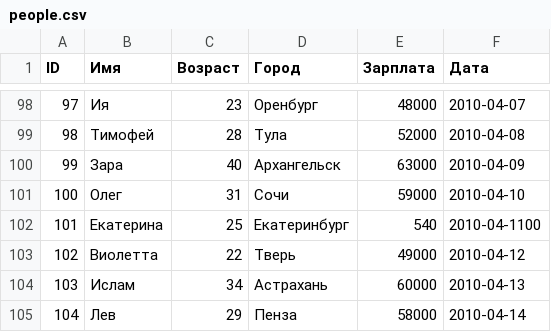
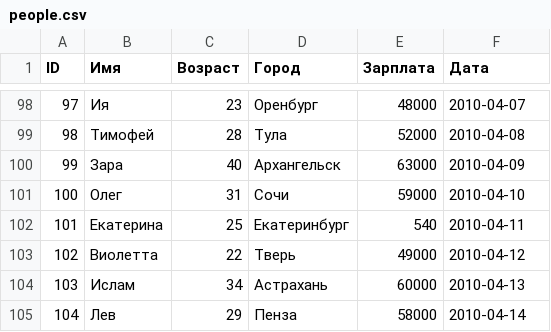
Before and after one commit to 5rosto4elovek/2024_data, a CSV file: people.csv, drawn as a sheet; only a part is shown, gaps mark what is left out.

Commit message:
people.csv
updated 01.11.2024

```diff
--- a/people.csv
+++ b/people.csv
@@ -101,3 +101,3 @@ ID,Имя,Возраст,Город,Зарплата,Дата
 100,Олег,31,Сочи,59000,2010-04-10
-101,Екатерина,25,Екатеринбург,540,2010-04-1100
+101,Екатерина,25,Екатеринбург,540,2010-04-11
 102,Виолетта,22,Тверь,49000,2010-04-12
```
